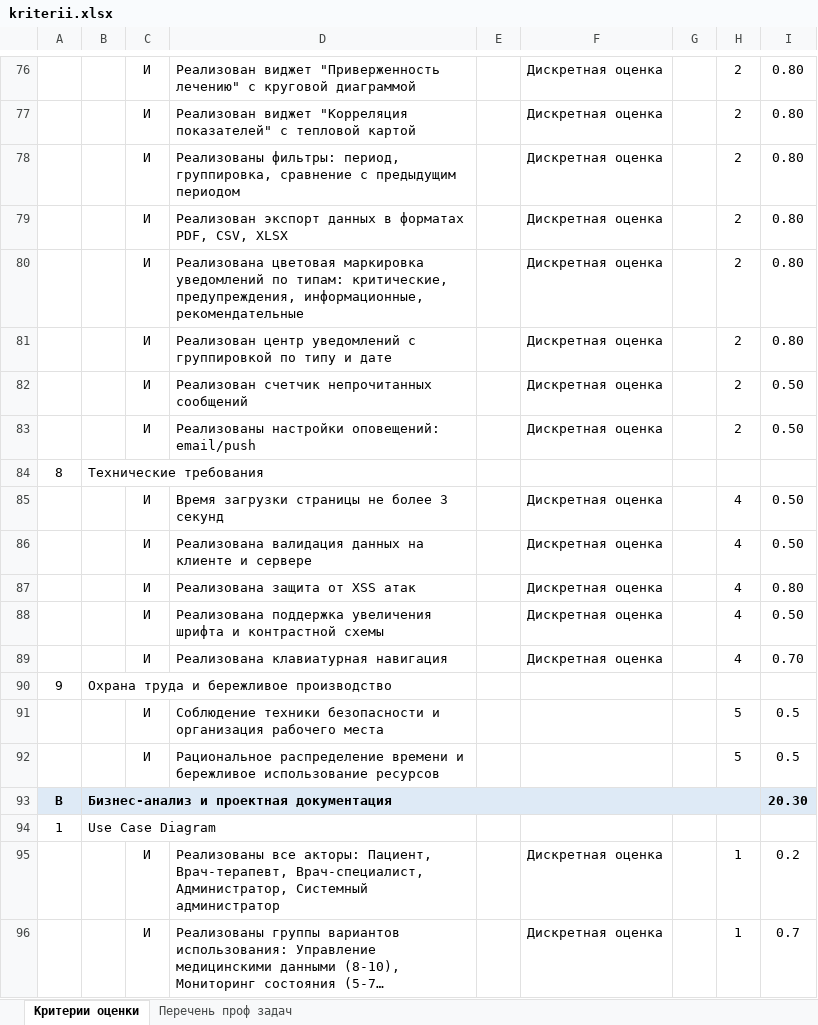
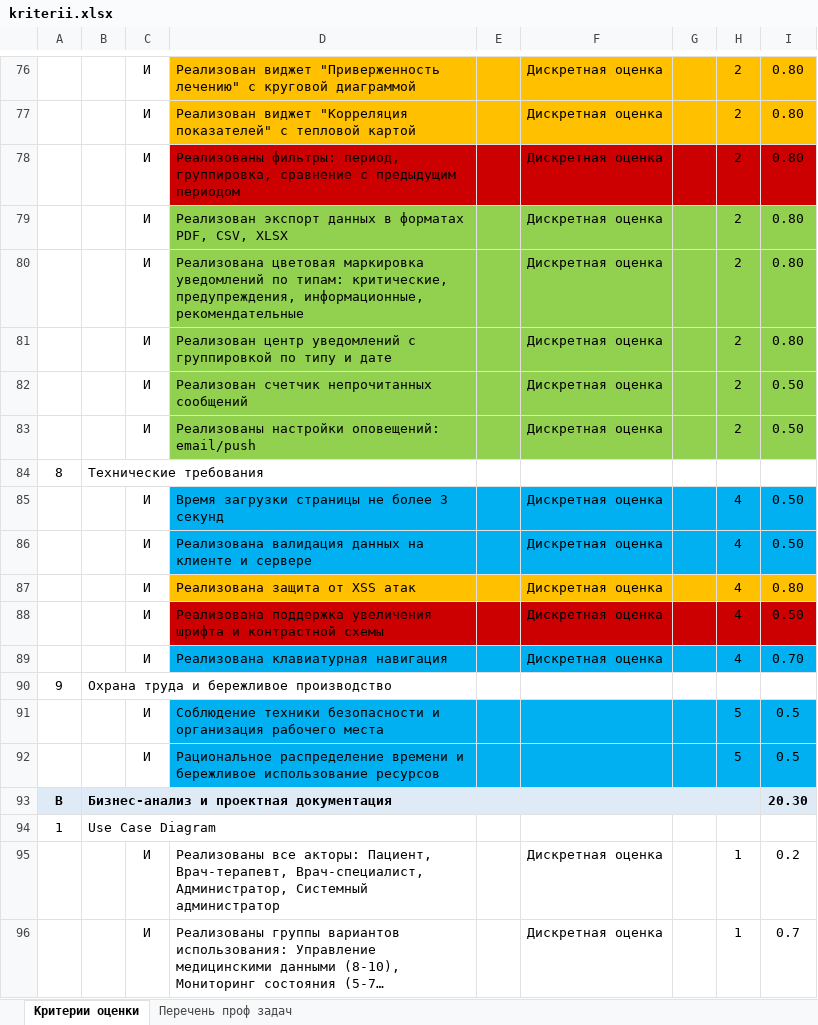
Before and after one commit to gepasgoy/digital-clone, an Excel workbook: kriterii.xlsx, sheet Критерии оценки, drawn as a sheet; only a part is shown, gaps mark what is left out; long unchanged cells end in …; values as stored, in another font and other column widths than the file's, no borders; the diff covers the shown part only; the diff names each change by its address in the sheet, - before the commit and + after, or states it on an @@ line.

```diff
--- a/kriterii.xlsx (sheet Критерии оценки)
+++ b/kriterii.xlsx (sheet Критерии оценки)
-D76:I77 fill: none
+D76:I77 fill: #FFC000
-D78:I78 fill: none
+D78:I78 fill: #CC0000
-D79:I83 fill: none
+D79:I83 fill: #92D050
-D85:I86 fill: none
+D85:I86 fill: #00B0F0
-D87:I87 fill: none
+D87:I87 fill: #FFC000
-D88:I88 fill: none
+D88:I88 fill: #CC0000
-D89:I89 fill: none
+D89:I89 fill: #00B0F0
-D91:I92 fill: none
+D91:I92 fill: #00B0F0
```
Also changed, not shown: cell formats elsewhere in this sheet, 40 other files.
